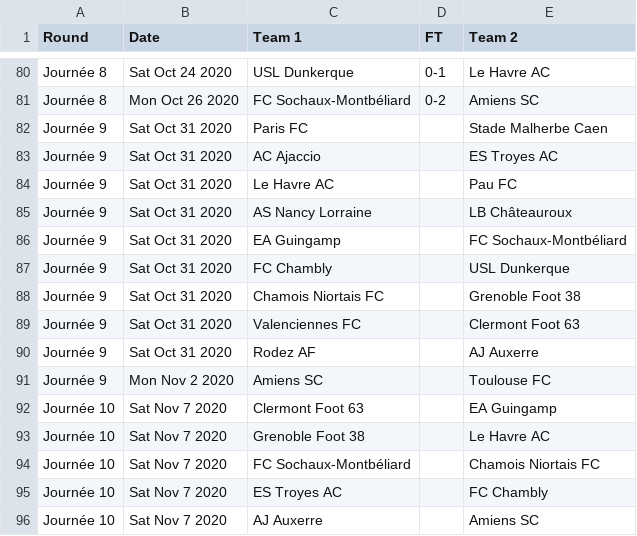
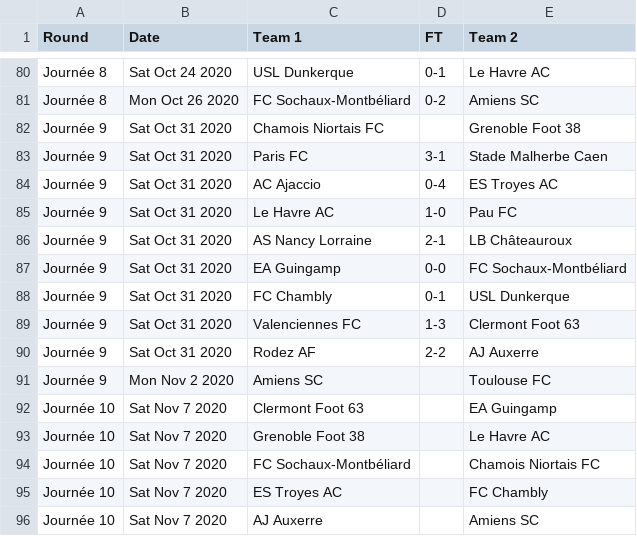
Before and after one commit to footballcsv/world, a CSV file: 2020s/2020-21/fr.2.csv, drawn as a sheet; only a part is shown, gaps mark what is left out.

```diff
--- a/2020s/2020-21/fr.2.csv
+++ b/2020s/2020-21/fr.2.csv
@@ -81,11 +81,11 @@ Journée 8,Sat Oct 24 2020,USL Dunkerque,0-1,Le Havre AC
 Journée 8,Mon Oct 26 2020,FC Sochaux-Montbéliard,0-2,Amiens SC
-Journée 9,Sat Oct 31 2020,Paris FC,,Stade Malherbe Caen
-Journée 9,Sat Oct 31 2020,AC Ajaccio,,ES Troyes AC
-Journée 9,Sat Oct 31 2020,Le Havre AC,,Pau FC
-Journée 9,Sat Oct 31 2020,AS Nancy Lorraine,,LB Châteauroux
-Journée 9,Sat Oct 31 2020,EA Guingamp,,FC Sochaux-Montbéliard
-Journée 9,Sat Oct 31 2020,FC Chambly,,USL Dunkerque
 Journée 9,Sat Oct 31 2020,Chamois Niortais FC,,Grenoble Foot 38
-Journée 9,Sat Oct 31 2020,Valenciennes FC,,Clermont Foot 63
-Journée 9,Sat Oct 31 2020,Rodez AF,,AJ Auxerre
+Journée 9,Sat Oct 31 2020,Paris FC,3-1,Stade Malherbe Caen
+Journée 9,Sat Oct 31 2020,AC Ajaccio,0-4,ES Troyes AC
+Journée 9,Sat Oct 31 2020,Le Havre AC,1-0,Pau FC
+Journée 9,Sat Oct 31 2020,AS Nancy Lorraine,2-1,LB Châteauroux
+Journée 9,Sat Oct 31 2020,EA Guingamp,0-0,FC Sochaux-Montbéliard
+Journée 9,Sat Oct 31 2020,FC Chambly,0-1,USL Dunkerque
+Journée 9,Sat Oct 31 2020,Valenciennes FC,1-3,Clermont Foot 63
+Journée 9,Sat Oct 31 2020,Rodez AF,2-2,AJ Auxerre
 Journée 9,Mon Nov 2 2020,Amiens SC,,Toulouse FC
```
Also changed, not shown: 2020s/2020-21/fr.1.csv, 2020s/2020-21/it.1.csv, 2 other files.
